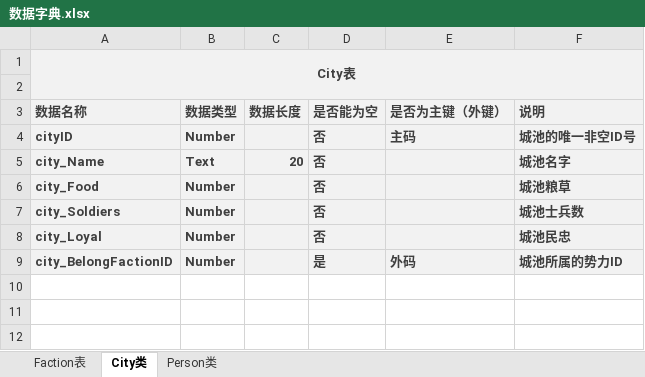
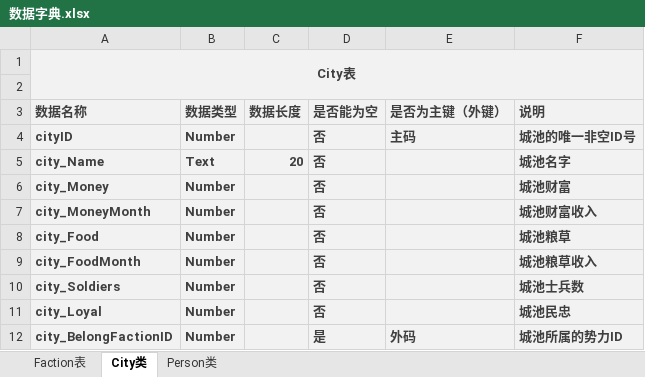
Before and after one commit to 1-518/Three-Kindoms, an Excel workbook: 需求说明SRS/数据字典.xlsx, sheet City类, drawn as a sheet; values as stored, in another font and other column widths than the file's, no borders; charts and pictures not drawn; the diff names each change by its address in the sheet, - before the commit and + after, or states it on an @@ line.

```diff
--- a/需求说明SRS/数据字典.xlsx (sheet City类)
+++ b/需求说明SRS/数据字典.xlsx (sheet City类)
+row 6: city_Money | Number |  | 否 |  | 城池财富
+row 7: city_MoneyMonth | Number |  | 否 |  | 城池财富收入
+row 9: city_FoodMonth | Number |  | 否 |  | 城池粮草收入
```
Also changed, not shown: charts or pictures, 需求说明SRS/游戏制作目标.xlsx.
